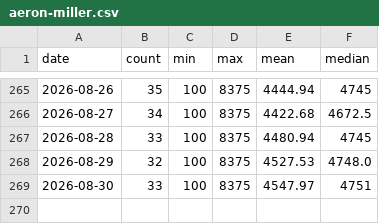
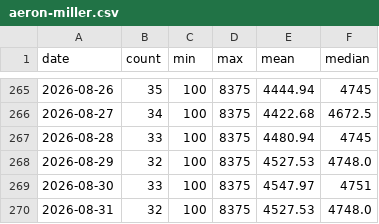
Before and after one commit to FlorinPopaCodes/aeron-miller-index, a CSV file: data/aeron-miller.csv, drawn as a sheet; only a part is shown, gaps mark what is left out.

```diff
--- a/data/aeron-miller.csv
+++ b/data/aeron-miller.csv
@@ -269 +269,2 @@ date,count,min,max,mean,median
 2026-08-30,33,100,8375,4547.97,4751
+2026-08-31,32,100,8375,4527.53,4748.0
```
Also changed, not shown: data/dyson-supersonic.csv, data/sony-wh1000xm5.csv, 5 other files.
